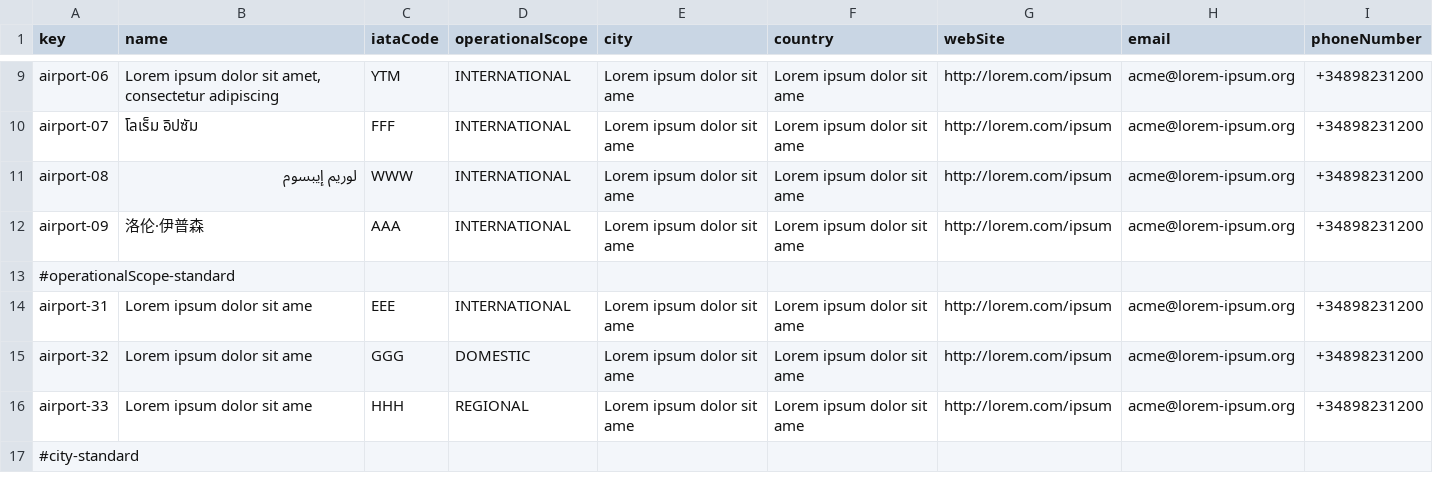
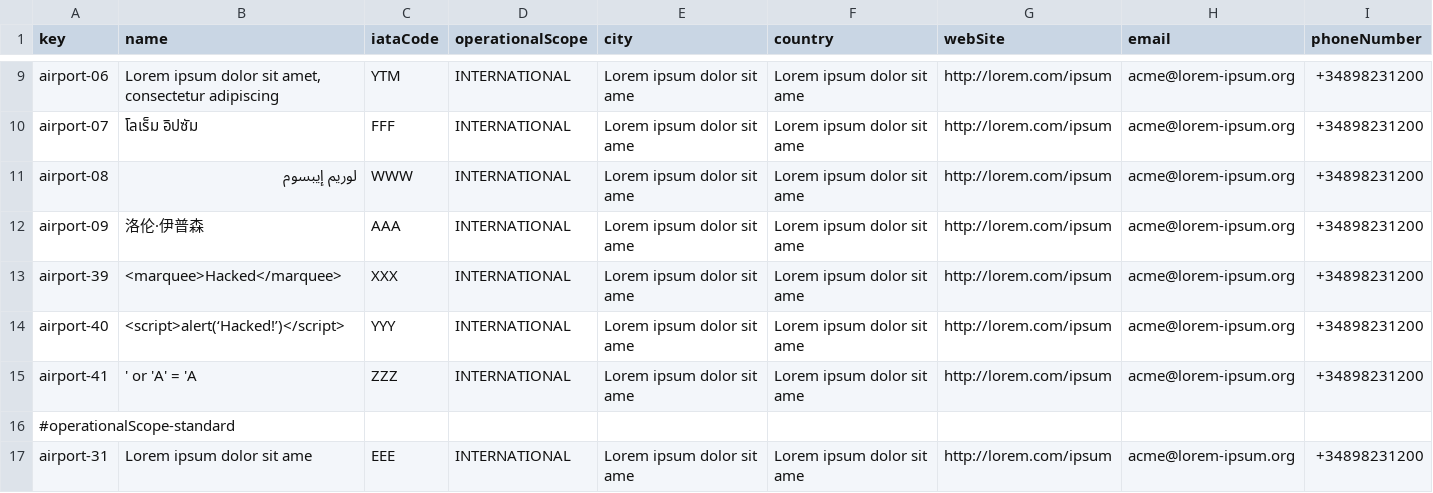
Before and after one commit to FernandoTC18/Acme-ANS-C3, a CSV file: src/main/resources/WEB-INF/data/initial/airport.csv, drawn as a sheet; only a part is shown, gaps mark what is left out; the shorter side is filled out with more unchanged rows.

Commit message:
Feat: Airport update

```diff
--- a/src/main/resources/WEB-INF/data/initial/airport.csv
+++ b/src/main/resources/WEB-INF/data/initial/airport.csv
@@ -12,2 +12,5 @@ airport-08,لوريم إيبسوم,WWW,INTERNATIONAL,Lorem ipsum dolor sit ame,L
 airport-09,洛伦·伊普森,AAA,INTERNATIONAL,Lorem ipsum dolor sit ame,Lorem ipsum dolor sit ame,http://lorem.com/ipsum,acme@lorem-ipsum.org,+34898231200
+airport-39,<marquee>Hacked</marquee>,XXX,INTERNATIONAL,Lorem ipsum dolor sit ame,Lorem ipsum dolor sit ame,http://lorem.com/ipsum,acme@lorem-ipsum.org,+34898231200
+airport-40,<script>alert(‘Hacked!’)</script>,YYY,INTERNATIONAL,Lorem ipsum dolor sit ame,Lorem ipsum dolor sit ame,http://lorem.com/ipsum,acme@lorem-ipsum.org,+34898231200
+airport-41,' or 'A' = 'A,ZZZ,INTERNATIONAL,Lorem ipsum dolor sit ame,Lorem ipsum dolor sit ame,http://lorem.com/ipsum,acme@lorem-ipsum.org,+34898231200
 #operationalScope-standard,"","","","","","","",""
```
Also changed, not shown: 9 other files.
